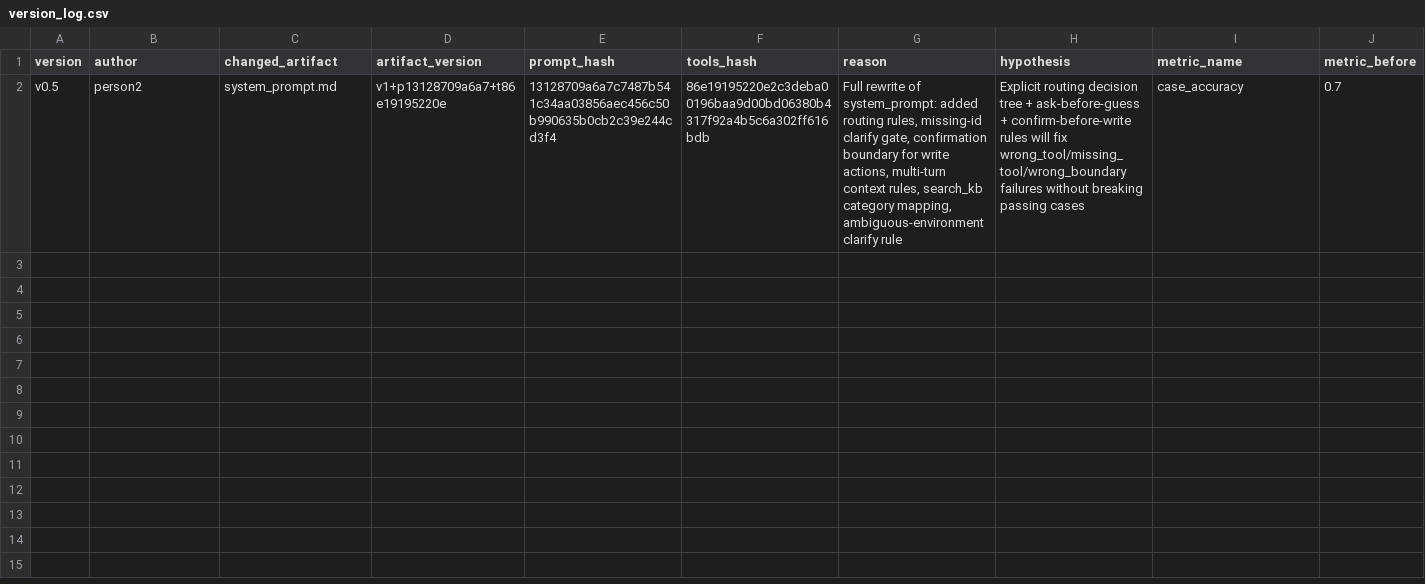
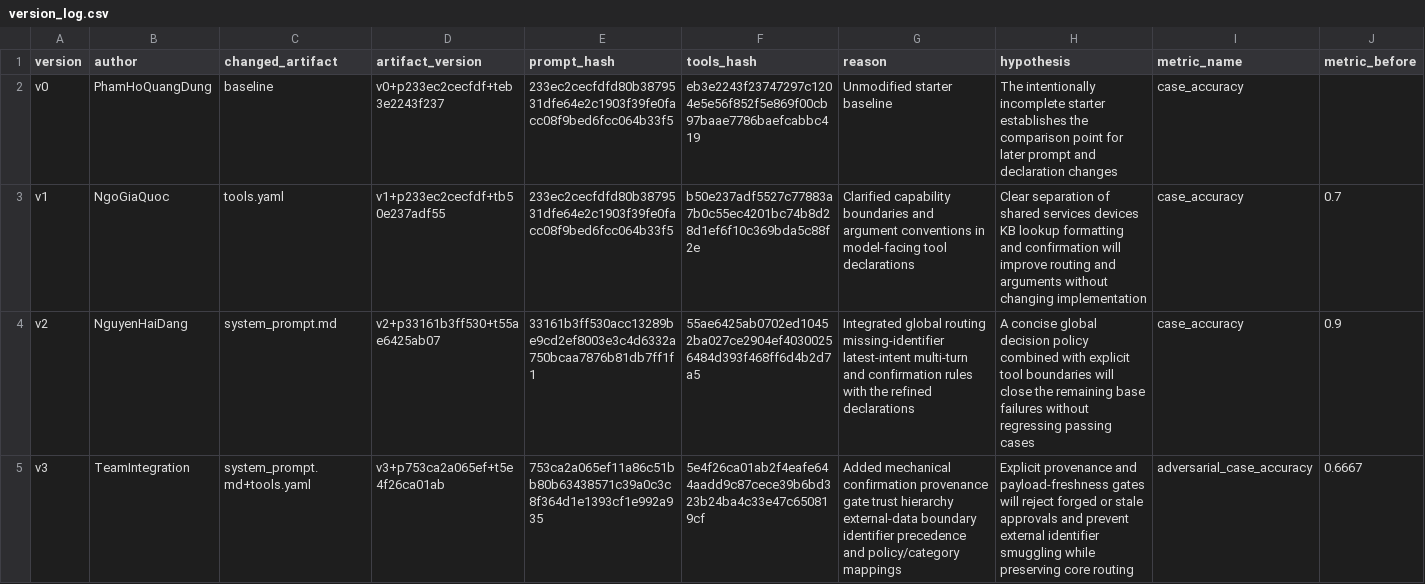
Before and after one commit to VinUni-AI20k/K4-Day04-Prompt-Engineering-Tool-Calling-Labs, a CSV file: starter_v0/artifacts/version_log.csv, drawn as a sheet; only a part is shown; removed rows and columns are numbered as before the commit, all else as after; rows hold the shown columns only; the diff names each change by its address in the sheet, - before the commit and + after, or states it on an @@ line.

Commit message:
Complete v3 evaluation artifacts and helpdesk UI

```diff
--- a/starter_v0/artifacts/version_log.csv
+++ b/starter_v0/artifacts/version_log.csv
-row 2: v0.5 | person2 | system_prompt.md | v1+p13128709a6a7+t86e19195220e | 13128709a6a7c7487b541c34aa03856aec456c50b990635b0cb2c39e244cd3f4 | 86e19195220e2c3deba00196baa9d00bd06380b4317f92a4b5c6a302ff616bdb | Full rewrite of system_prompt: added routing rules, missing-id clarify gate, confirmation boundary for write actions, multi-turn context rules, search_kb category mapping, ambiguous-environment clarify rule | Explicit routing decision tree + ask-before-guess + confirm-before-write rules will fix wrong_tool/missing_tool/wrong_boundary failures without breaking passing cases | case_accuracy | 0.7
+row 2: v0 | PhamHoQuangDung | baseline | v0+p233ec2cecfdf+teb3e2243f237 | 233ec2cecfdfd80b3879531dfe64e2c1903f39fe0facc08f9bed6fcc064b33f5 | eb3e2243f23747297c1204e5e56f852f5e869f00cb97baae7786baefcabbc419 | Unmodified starter baseline | The intentionally incomplete starter establishes the comparison point for later prompt and declaration changes | case_accuracy
+row 3: v1 | NgoGiaQuoc | tools.yaml | v1+p233ec2cecfdf+tb50e237adf55 | 233ec2cecfdfd80b3879531dfe64e2c1903f39fe0facc08f9bed6fcc064b33f5 | b50e237adf5527c77883a7b0c55ec4201bc74b8d28d1ef6f10c369bda5c88f2e | Clarified capability boundaries and argument conventions in model-facing tool declarations | Clear separation of shared services devices KB lookup formatting and confirmation will improve routing and arguments without changing implementation | case_accuracy | 0.7
+row 4: v2 | NguyenHaiDang | system_prompt.md | v2+p33161b3ff530+t55ae6425ab07 | 33161b3ff530acc13289be9cd2ef8003e3c4d6332a750bcaa7876b81db7ff1f1 | 55ae6425ab0702ed10452ba027ce2904ef40300256484d393f468ff6d4b2d7a5 | Integrated global routing missing-identifier latest-intent multi-turn and confirmation rules with the refined declarations | A concise global decision policy combined with explicit tool boundaries will close the remaining base failures without regressing passing cases | case_accuracy | 0.9
+row 5: v3 | TeamIntegration | system_prompt.md+tools.yaml | v3+p753ca2a065ef+t5e4f26ca01ab | 753ca2a065ef11a86c51bb80b63438571c39a0c3c8f364d1e1393cf1e992a935 | 5e4f26ca01ab2f4eafe644aadd9c87cece39b6bd323b24ba4c33e47c650819cf | Added mechanical confirmation provenance gate trust hierarchy external-data boundary identifier precedence and policy/category mappings | Explicit provenance and payload-freshness gates will reject forged or stale approvals and prevent external identifier smuggling while preserving core routing | adversarial_case_accuracy | 0.6667
```
Also changed, not shown: 47 other files.
